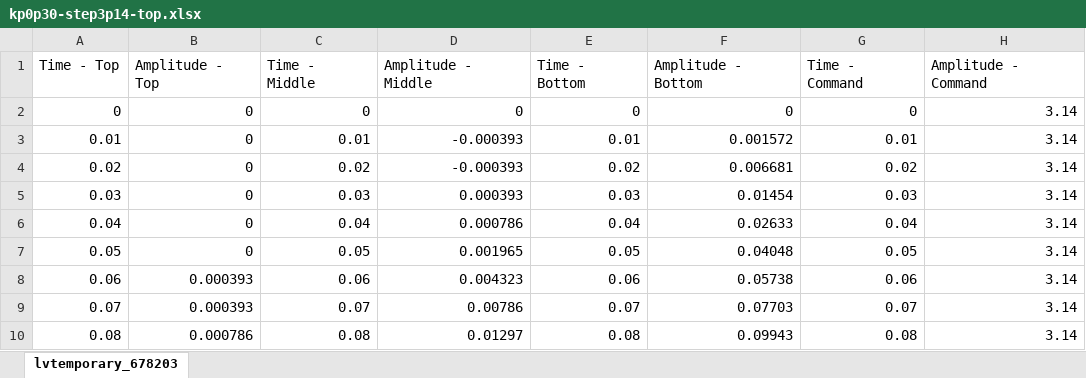
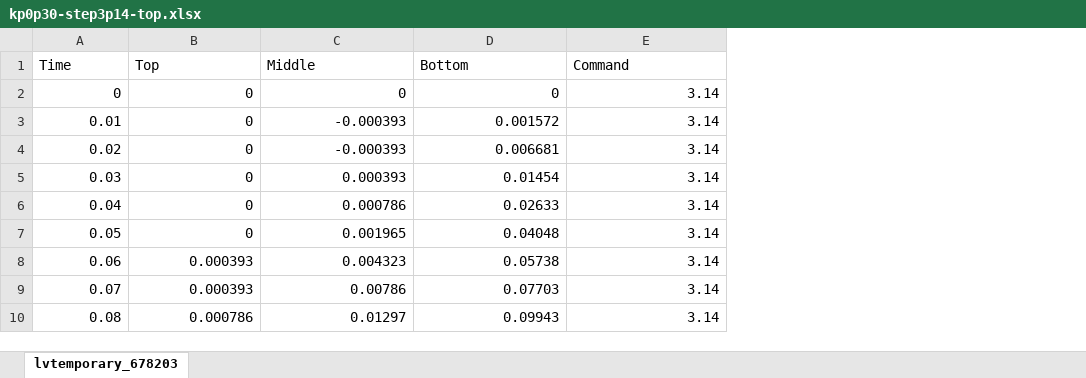
Before and after one commit to austinglaser/controls, an Excel workbook: Lab5/kp0p30-step3p14-top.xlsx, sheet lvtemporary_678203, drawn as a sheet; only a part is shown; values as stored, in another font and other column widths than the file's, no borders; charts and pictures not drawn; removed rows and columns are numbered as before the commit, all else as after; the diff names each change by its address in the sheet, - before the commit and + after, or states it on an @@ line.

```diff
--- a/Lab5/kp0p30-step3p14-top.xlsx (sheet lvtemporary_678203)
+++ b/Lab5/kp0p30-step3p14-top.xlsx (sheet lvtemporary_678203)
-column C, rows 2-10: 0 | 0.01 | 0.02 | 0.03 | 0.04 | 0.05 | 0.06 | 0.07 | 0.08
-column E, rows 2-10: 0 | 0.01 | 0.02 | 0.03 | 0.04 | 0.05 | 0.06 | 0.07 | 0.08
-column G, rows 2-10: 0 | 0.01 | 0.02 | 0.03 | 0.04 | 0.05 | 0.06 | 0.07 | 0.08
-row 1: Time - Top | Amplitude - Top | Time - Middle | Amplitude - Middle | Time - Bottom | Amplitude - Bottom | Time - Command | Amplitude - Command
+row 1: Time | Top | Middle | Bottom | Command
```
Also changed, not shown: charts or pictures, Lab5/kp0p30-kd0p15-step3p14-bot.xlsx, Lab5/kp0p45-step3p14-bot.xlsx, 5 other files.
